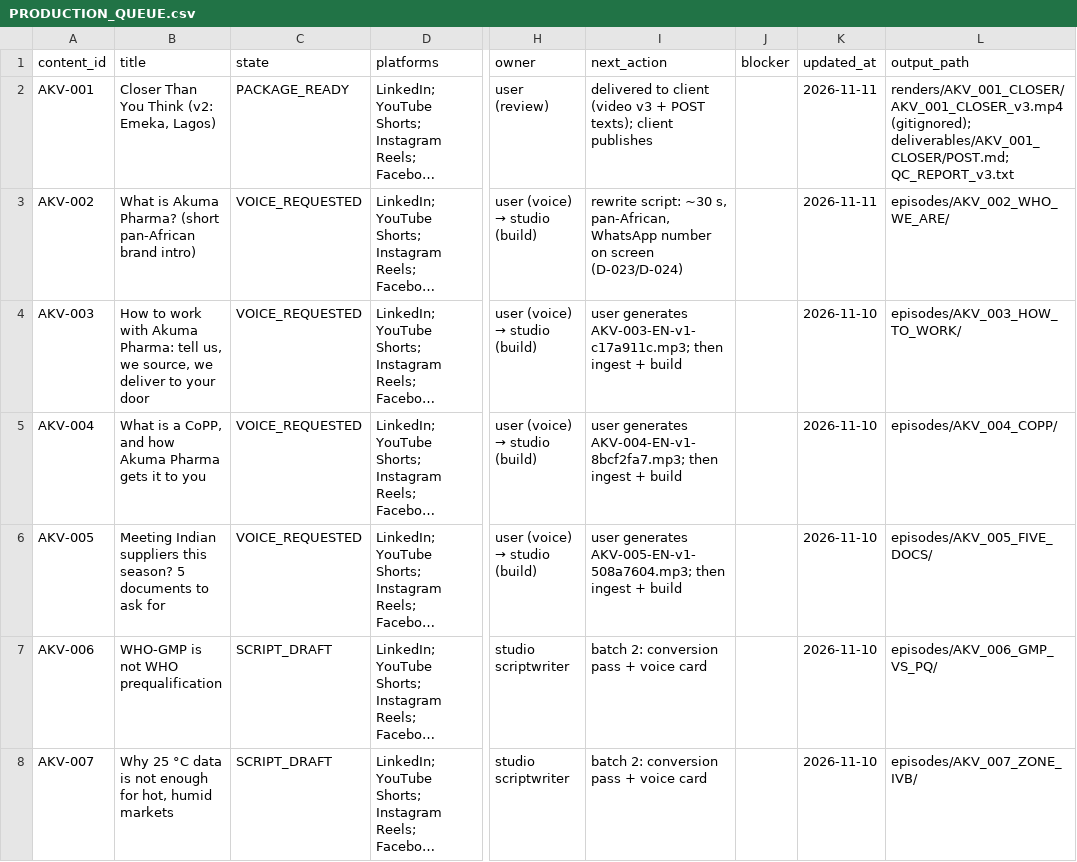
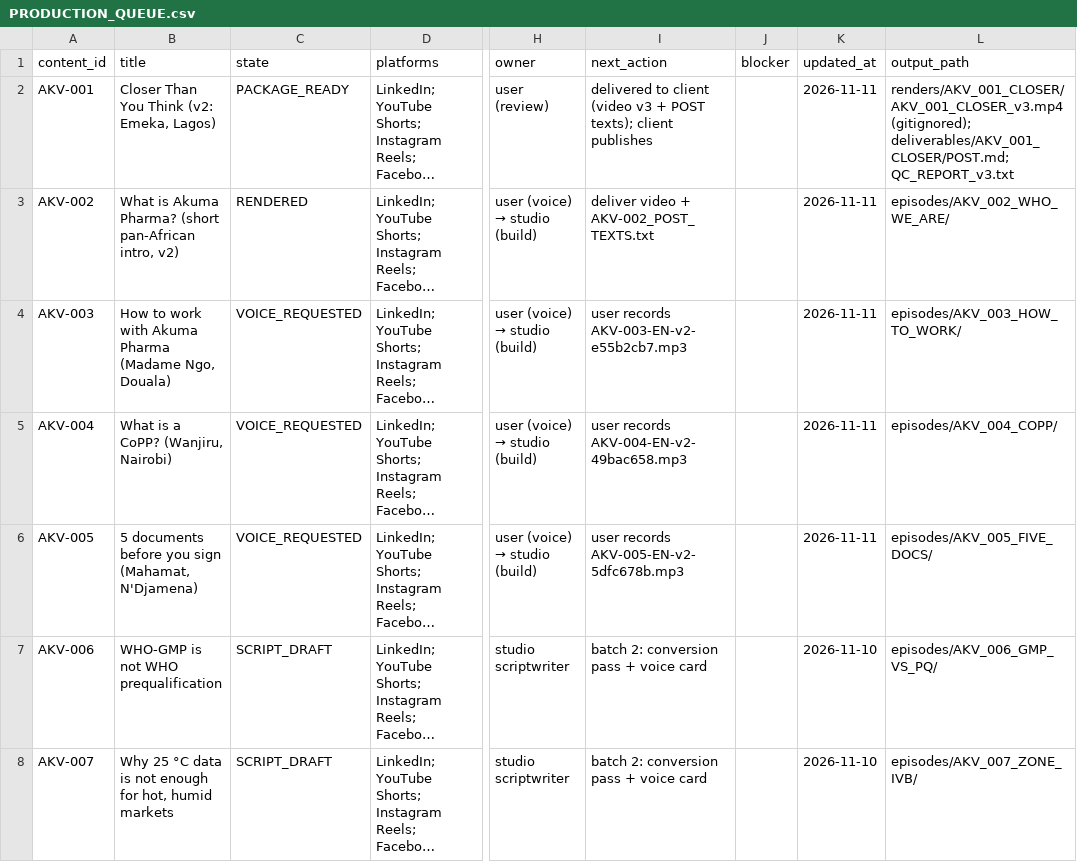
Before and after one commit to DRDGB/motion-marketing-studio, a CSV file: clients/akuma-pharma/PRODUCTION_QUEUE.csv, drawn as a sheet; only a part is shown, gaps mark what is left out; long unchanged cells end in …; the diff names each change by its address in the sheet, - before the commit and + after, or states it on an @@ line.

```diff
--- a/clients/akuma-pharma/PRODUCTION_QUEUE.csv
+++ b/clients/akuma-pharma/PRODUCTION_QUEUE.csv
-B3 (title): …(short pan-African brand intro)
+B3 (title): …(short pan-African intro, v2)
-C3 (state): VOICE_REQUESTED
+C3 (state): RENDERED
-I3 (next_action): rewrite script: ~30 s, pan-African, WhatsApp number on screen (D-023/D-024)
+I3 (next_action): deliver video + AKV-002_POST_TEXTS.txt
-B4 (title): …with Akuma Pharma: tell us, we source, we deliver to your door
+B4 (title): …with Akuma Pharma (Madame Ngo, Douala)
-I4 (next_action): user generates AKV-003-EN-v1-c17a911c.mp3; then ingest + build
+I4 (next_action): user records AKV-003-EN-v2-e55b2cb7.mp3
-K4:K6 (updated_at): 2026-11-10
+K4:K6 (updated_at): 2026-11-11
-B5 (title): What is a CoPP, and how Akuma Pharma gets it to you
+B5 (title): What is a CoPP? (Wanjiru, Nairobi)
-I5 (next_action): user generates AKV-004-EN-v1-8bcf2fa7.mp3; then ingest + build
+I5 (next_action): user records AKV-004-EN-v2-49bac658.mp3
-B6 (title): Meeting Indian suppliers this season? 5 documents to ask for
+B6 (title): 5 documents before you sign (Mahamat, N'Djamena)
-I6 (next_action): user generates AKV-005-EN-v1-508a7604.mp3; then ingest + build
+I6 (next_action): user records AKV-005-EN-v2-5dfc678b.mp3
```
Also changed, not shown: 8 other files.
